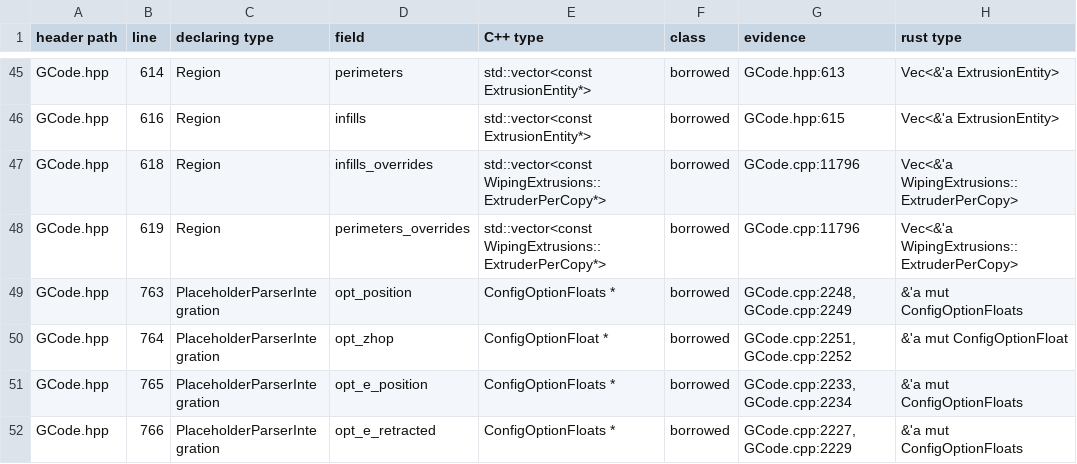
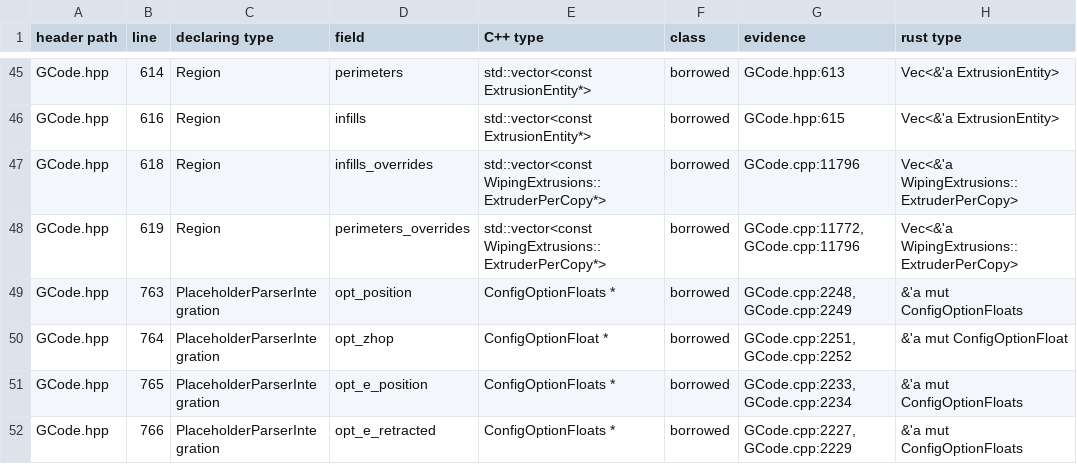
Before and after one commit to bruk-io/grampus, a TSV file: port/ownership.tsv, drawn as a sheet; only a part is shown, gaps mark what is left out.

```diff
--- a/port/ownership.tsv
+++ b/port/ownership.tsv
@@ -47,3 +47,3 @@ GCode.hpp	616	Region	infills	std::vector<const ExtrusionEntity*>	borrowed	GCode.
 GCode.hpp	618	Region	infills_overrides	std::vector<const WipingExtrusions::ExtruderPerCopy*>	borrowed	GCode.cpp:11796	Vec<&'a WipingExtrusions::ExtruderPerCopy>
-GCode.hpp	619	Region	perimeters_overrides	std::vector<const WipingExtrusions::ExtruderPerCopy*>	borrowed	GCode.cpp:11796	Vec<&'a WipingExtrusions::ExtruderPerCopy>
+GCode.hpp	619	Region	perimeters_overrides	std::vector<const WipingExtrusions::ExtruderPerCopy*>	borrowed	GCode.cpp:11772, GCode.cpp:11796	Vec<&'a WipingExtrusions::ExtruderPerCopy>
 GCode.hpp	763	PlaceholderParserIntegration	opt_position	ConfigOptionFloats *	borrowed	GCode.cpp:2248, GCode.cpp:2249	&'a mut ConfigOptionFloats
```
